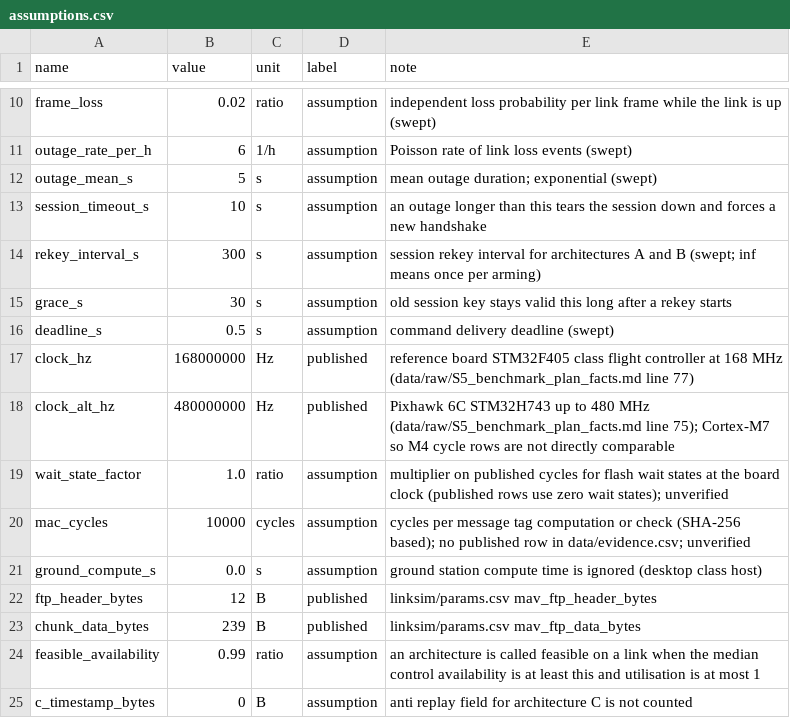
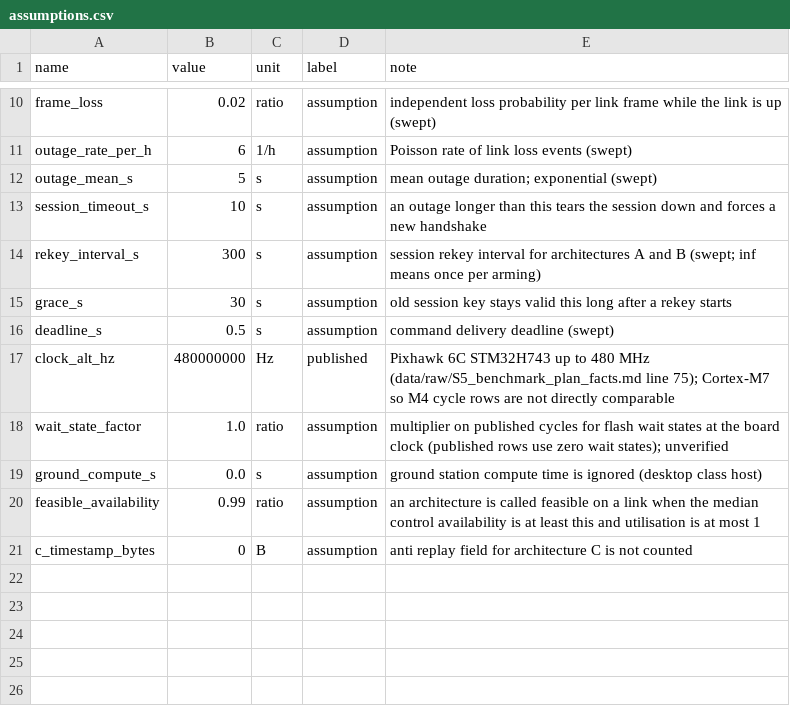
Before and after one commit to hudasol/post-quantum-security, a CSV file: mission/assumptions.csv, drawn as a sheet; only a part is shown, gaps mark what is left out.

```diff
--- a/mission/assumptions.csv
+++ b/mission/assumptions.csv
@@ -16,9 +16,5 @@ grace_s,30,s,assumption,old session key stays valid this long after a rekey star
 deadline_s,0.5,s,assumption,command delivery deadline (swept)
-clock_hz,168000000,Hz,published,reference board STM32F405 class flight controller at 168 MHz (data/raw/S5_benchmark_plan_facts.md line 77)
 clock_alt_hz,480000000,Hz,published,Pixhawk 6C STM32H743 up to 480 MHz (data/raw/S5_benchmark_plan_facts.md line 75); Cortex-M7 so M4 cycle rows are not directly comparable
 wait_state_factor,1.0,ratio,assumption,multiplier on published cycles for flash wait states at the board clock (published rows use zero wait states); unverified
-mac_cycles,10000,cycles,assumption,cycles per message tag computation or check (SHA-256 based); no published row in data/evidence.csv; unverified
 ground_compute_s,0.0,s,assumption,ground station compute time is ignored (desktop class host)
-ftp_header_bytes,12,B,published,linksim/params.csv mav_ftp_header_bytes
-chunk_data_bytes,239,B,published,linksim/params.csv mav_ftp_data_bytes
 feasible_availability,0.99,ratio,assumption,an architecture is called feasible on a link when the median control availability is at least this and utilisation is at most 1
```
Also changed, not shown: mission/results/base.csv, mission/results/cycle_sources.csv, 15 other files.
